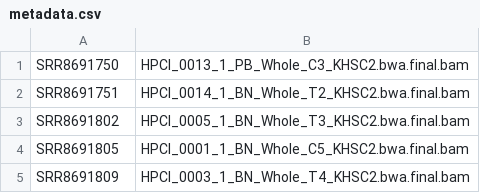
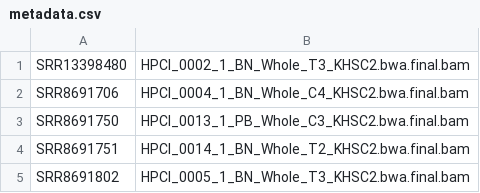
Before and after one commit to marektopolewski/genomic_analysis, a CSV file: metadata.csv, drawn as a sheet; only a part is shown; the shorter side is filled out with more unchanged rows; the diff names each change by its address in the sheet, - before the commit and + after, or states it on an @@ line.

```diff
--- a/metadata.csv
+++ b/metadata.csv
+row 1: SRR13398480 | HPCI_0002_1_BN_Whole_T3_KHSC2.bwa.final.bam
+row 2: SRR8691706 | HPCI_0004_1_BN_Whole_C4_KHSC2.bwa.final.bam
```
Also changed, not shown: 29 other files.
